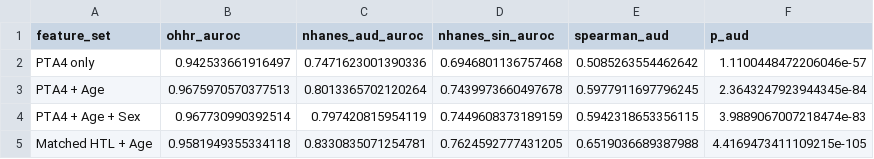
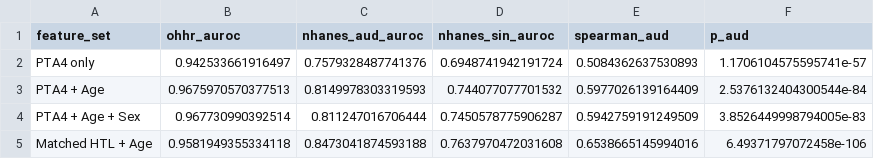
Before and after one commit to ryanlearnscs50/oldenburg, a CSV file: results_crosscohort.csv, drawn as a sheet.

```diff
--- a/results_crosscohort.csv
+++ b/results_crosscohort.csv
@@ -1,5 +1,5 @@
 feature_set,ohhr_auroc,nhanes_aud_auroc,nhanes_sin_auroc,spearman_aud,p_aud
-PTA4 only,0.942533661916497,0.7471623001390336,0.6946801136757468,0.5085263554462642,1.1100448472206046e-57
-PTA4 + Age,0.9675970570377513,0.8013365702120264,0.7439973660497678,0.5977911697796245,2.3643247923944345e-84
-PTA4 + Age + Sex,0.967730990392514,0.797420815954119,0.7449608373189159,0.5942318653356115,3.9889067007218474e-83
-Matched HTL + Age,0.9581949355334118,0.8330835071254781,0.7624592777431205,0.6519036689387988,4.4169473411109215e-105
+PTA4 only,0.942533661916497,0.7579328487741376,0.6948741942191724,0.5084362637530893,1.1706104575595741e-57
+PTA4 + Age,0.9675970570377513,0.8149978303319593,0.744077077701532,0.5977026139164409,2.5376132404300544e-84
+PTA4 + Age + Sex,0.967730990392514,0.811247016706444,0.7450578775906287,0.5942759191249509,3.8526449998794005e-83
+Matched HTL + Age,0.9581949355334118,0.8473041874593188,0.7637970472031608,0.6538665145994016,6.49371797072458e-106
```
Also changed, not shown: 5 other files.
